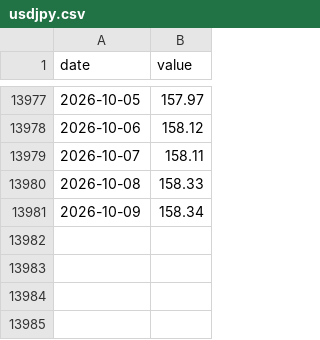
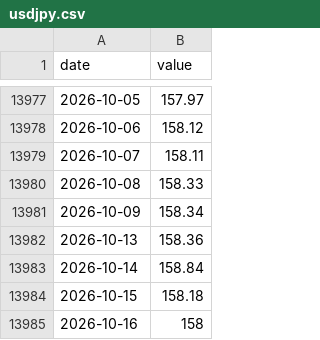
Before and after one commit to sgdividends/fred-macro-data, a CSV file: data/fred/usdjpy.csv, drawn as a sheet; only a part is shown, gaps mark what is left out.

```diff
--- a/data/fred/usdjpy.csv
+++ b/data/fred/usdjpy.csv
@@ -13981 +13981,5 @@ date,value
 2026-10-09,158.34
+2026-10-13,158.36
+2026-10-14,158.84
+2026-10-15,158.18
+2026-10-16,158
```
Also changed, not shown: data/fred/baa10y.csv, data/fred/curve_10y2y.csv, 8 other files.
